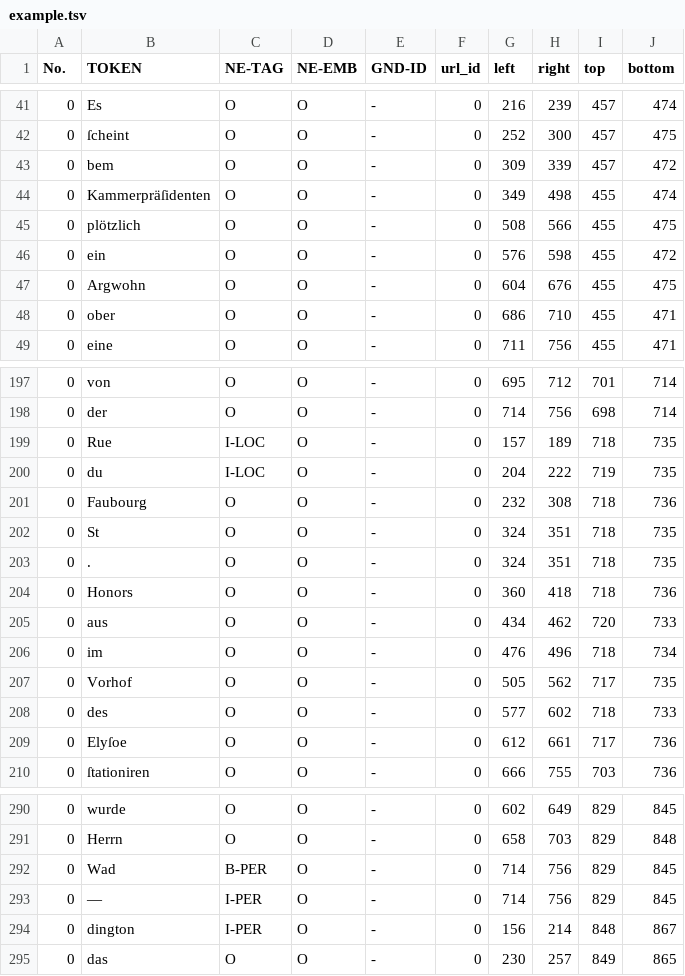
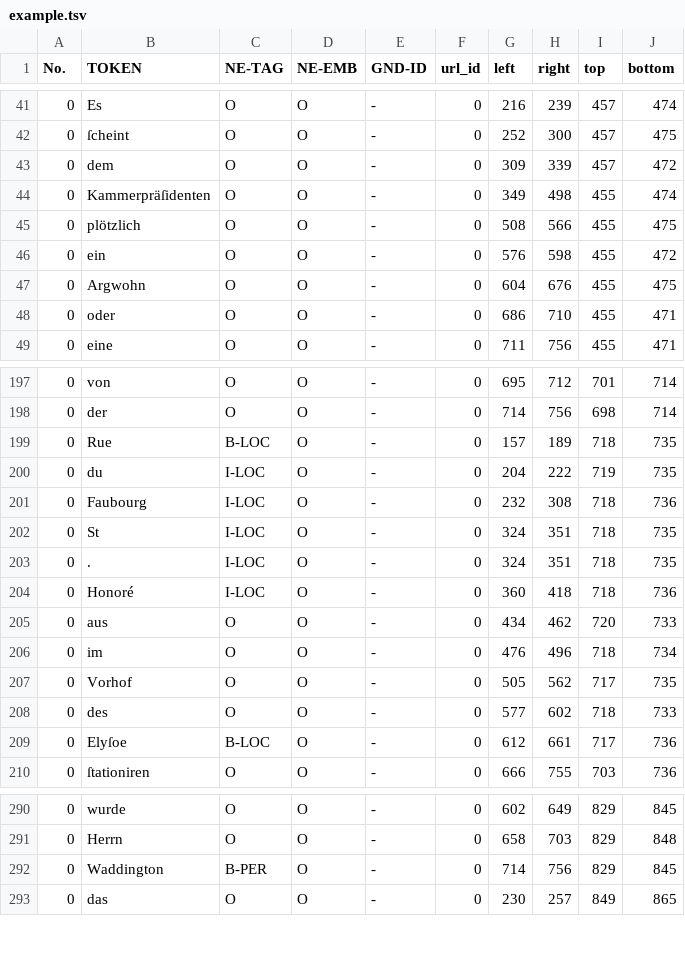
Before and after one commit to qurator-spk/neat, a TSV file: example.tsv, drawn as a sheet; only a part is shown, gaps mark what is left out; the diff covers the shown part only.

Commit message:
fix some tags

```diff
--- a/example.tsv
+++ b/example.tsv
@@ -42,3 +42,3 @@ No.	TOKEN	NE-TAG	NE-EMB	GND-ID	url_id	left	right	top	bottom
 0	ſcheint	O	O	-	0	252	300	457	475
-0	bem	O	O	-	0	309	339	457	472
+0	dem	O	O	-	0	309	339	457	472
 0	Kammerpräſidenten	O	O	-	0	349	498	455	474
@@ -47,3 +47,3 @@ No.	TOKEN	NE-TAG	NE-EMB	GND-ID	url_id	left	right	top	bottom
 0	Argwohn	O	O	-	0	604	676	455	475
-0	ober	O	O	-	0	686	710	455	471
+0	oder	O	O	-	0	686	710	455	471
 0	eine	O	O	-	0	711	756	455	471
@@ -198,8 +198,8 @@ No.	TOKEN	NE-TAG	NE-EMB	GND-ID	url_id	left	right	top	bottom
 0	der	O	O	-	0	714	756	698	714
-0	Rue	I-LOC	O	-	0	157	189	718	735
+0	Rue	B-LOC	O	-	0	157	189	718	735
 0	du	I-LOC	O	-	0	204	222	719	735
-0	Faubourg	O	O	-	0	232	308	718	736
-0	St	O	O	-	0	324	351	718	735
-0	.	O	O	-	0	324	351	718	735
-0	Honors	O	O	-	0	360	418	718	736
+0	Faubourg	I-LOC	O	-	0	232	308	718	736
+0	St	I-LOC	O	-	0	324	351	718	735
+0	.	I-LOC	O	-	0	324	351	718	735
+0	Honoré	I-LOC	O	-	0	360	418	718	736
 0	aus	O	O	-	0	434	462	720	733
@@ -208,3 +208,3 @@ No.	TOKEN	NE-TAG	NE-EMB	GND-ID	url_id	left	right	top	bottom
 0	des	O	O	-	0	577	602	718	733
-0	Elyſoe	O	O	-	0	612	661	717	736
+0	Elyſoe	B-LOC	O	-	0	612	661	717	736
 0	ſtationiren	O	O	-	0	666	755	703	736
@@ -291,5 +291,3 @@ No.	TOKEN	NE-TAG	NE-EMB	GND-ID	url_id	left	right	top	bottom
 0	Herrn	O	O	-	0	658	703	829	848
-0	Wad	B-PER	O	-	0	714	756	829	845
-0	—	I-PER	O	-	0	714	756	829	845
-0	dington	I-PER	O	-	0	156	214	848	867
+0	Waddington	B-PER	O	-	0	714	756	829	845
 0	das	O	O	-	0	230	257	849	865
```
Also changed, not shown: 3 edited cells elsewhere in this file.
